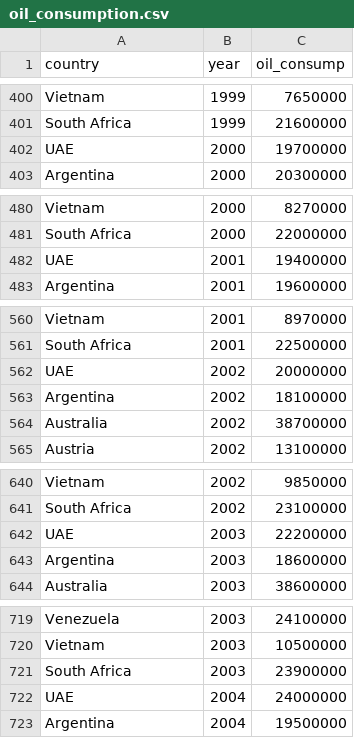
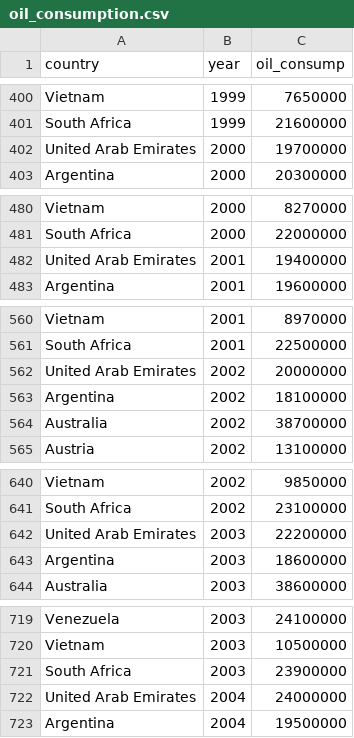
Before and after one commit to the-graph-courses/idap_book, a CSV file: data/oil_consumption.csv, drawn as a sheet; only a part is shown, gaps mark what is left out; the diff covers the shown part only.

```diff
--- a/data/oil_consumption.csv
+++ b/data/oil_consumption.csv
@@ -401,3 +401,3 @@ Vietnam,1999,7650000
 South Africa,1999,21600000
-UAE,2000,19700000
+United Arab Emirates,2000,19700000
 Argentina,2000,20300000
@@ -481,3 +481,3 @@ Vietnam,2000,8270000
 South Africa,2000,22000000
-UAE,2001,19400000
+United Arab Emirates,2001,19400000
 Argentina,2001,19600000
@@ -561,3 +561,3 @@ Vietnam,2001,8970000
 South Africa,2001,22500000
-UAE,2002,20000000
+United Arab Emirates,2002,20000000
 Argentina,2002,18100000
@@ -641,3 +641,3 @@ Vietnam,2002,9850000
 South Africa,2002,23100000
-UAE,2003,22200000
+United Arab Emirates,2003,22200000
 Argentina,2003,18600000
@@ -721,3 +721,3 @@ Vietnam,2003,10500000
 South Africa,2003,23900000
-UAE,2004,24000000
+United Arab Emirates,2004,24000000
 Argentina,2004,19500000
```
Also changed, not shown: 14 edited cells elsewhere in this file, 15 other files.
